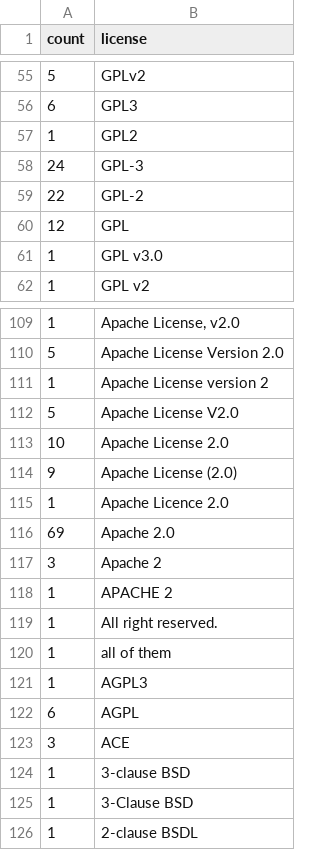
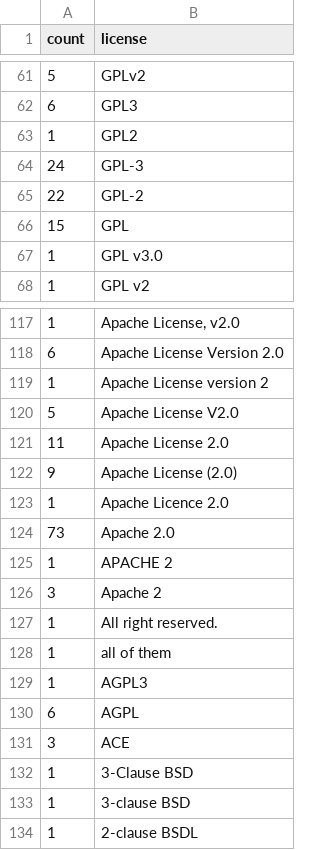
Before and after one commit to bf4/gemproject, a CSV file: license_usage.csv, drawn as a sheet; only a part is shown, gaps mark what is left out; the diff covers the shown part only.

```diff
--- a/license_usage.csv
+++ b/license_usage.csv
@@ -59,3 +65,3 @@ count,license
 22,"GPL-2"
-12,"GPL"
+15,"GPL"
 1,"GPL v3.0"
@@ -109,11 +117,11 @@ count,license
 1,"Apache License, v2.0"
-5,"Apache License Version 2.0"
+6,"Apache License Version 2.0"
 1,"Apache License version 2"
 5,"Apache License V2.0"
-10,"Apache License 2.0"
+11,"Apache License 2.0"
 9,"Apache License (2.0)"
 1,"Apache Licence 2.0"
-69,"Apache 2.0"
+73,"Apache 2.0"
+1,"APACHE 2"
 3,"Apache 2"
-1,"APACHE 2"
 1,"All right reserved."
@@ -123,4 +131,4 @@ count,license
 3,"ACE"
+1,"3-Clause BSD"
 1,"3-clause BSD"
-1,"3-Clause BSD"
 1,"2-clause BSDL"
```
Also changed, not shown: 9 added rows, 1 removed row, 1 moved row and 10 edited cells elsewhere in this file.
